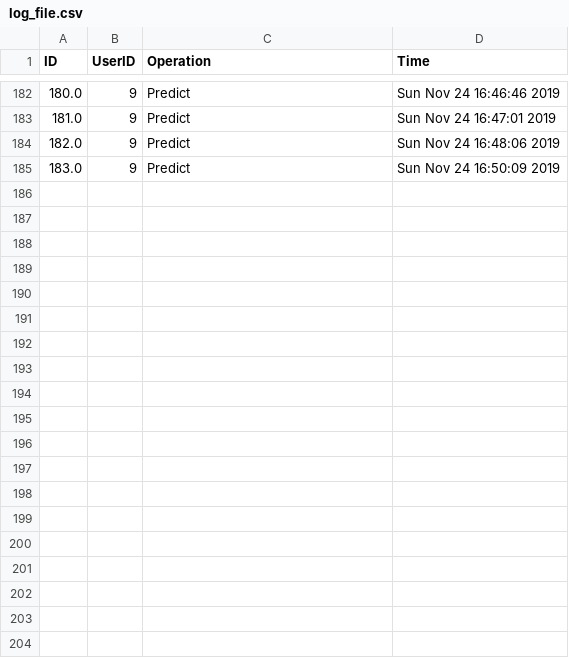
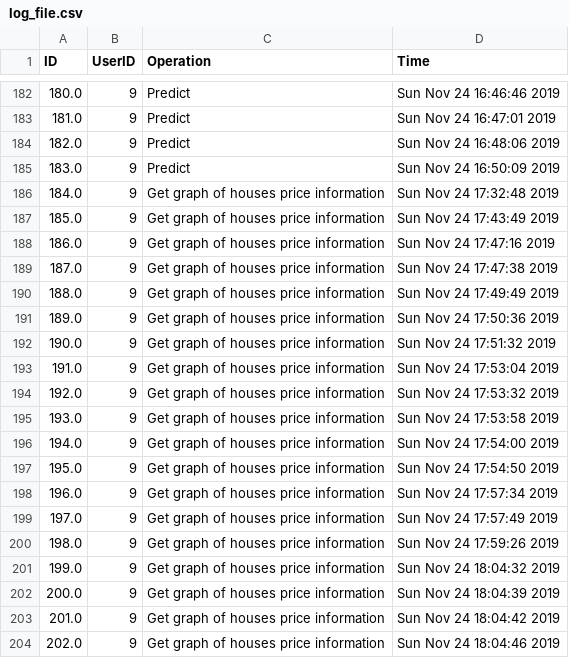
Before and after one commit to chengmingcui/9321masterteam, a CSV file: log_file.csv, drawn as a sheet; only a part is shown, gaps mark what is left out; the diff covers the shown part only.

```diff
--- a/log_file.csv
+++ b/log_file.csv
@@ -185 +185,20 @@ ID,UserID,Operation,Time
 183.0,9,Predict,Sun Nov 24 16:50:09 2019
+184.0,9,Get graph of houses price information,Sun Nov 24 17:32:48 2019
+185.0,9,Get graph of houses price information,Sun Nov 24 17:43:49 2019
+186.0,9,Get graph of houses price information,Sun Nov 24 17:47:16 2019
+187.0,9,Get graph of houses price information,Sun Nov 24 17:47:38 2019
+188.0,9,Get graph of houses price information,Sun Nov 24 17:49:49 2019
+189.0,9,Get graph of houses price information,Sun Nov 24 17:50:36 2019
+190.0,9,Get graph of houses price information,Sun Nov 24 17:51:32 2019
+191.0,9,Get graph of houses price information,Sun Nov 24 17:53:04 2019
+192.0,9,Get graph of houses price information,Sun Nov 24 17:53:32 2019
+193.0,9,Get graph of houses price information,Sun Nov 24 17:53:58 2019
+194.0,9,Get graph of houses price information,Sun Nov 24 17:54:00 2019
+195.0,9,Get graph of houses price information,Sun Nov 24 17:54:50 2019
+196.0,9,Get graph of houses price information,Sun Nov 24 17:57:34 2019
+197.0,9,Get graph of houses price information,Sun Nov 24 17:57:49 2019
+198.0,9,Get graph of houses price information,Sun Nov 24 17:59:26 2019
+199.0,9,Get graph of houses price information,Sun Nov 24 18:04:32 2019
+200.0,9,Get graph of houses price information,Sun Nov 24 18:04:39 2019
+201.0,9,Get graph of houses price information,Sun Nov 24 18:04:42 2019
+202.0,9,Get graph of houses price information,Sun Nov 24 18:04:46 2019
```
Also changed, not shown: 12 added rows elsewhere in this file, 6 other files.
